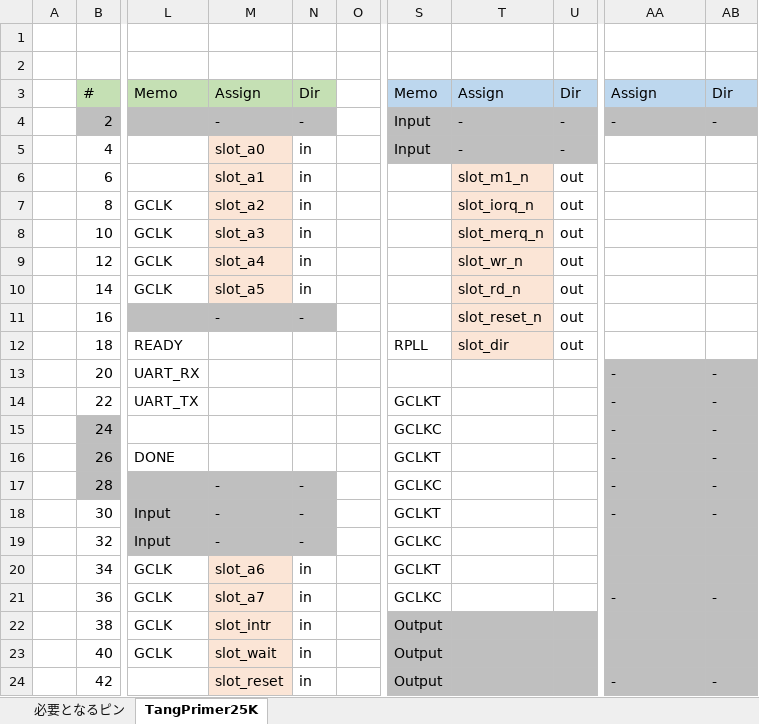
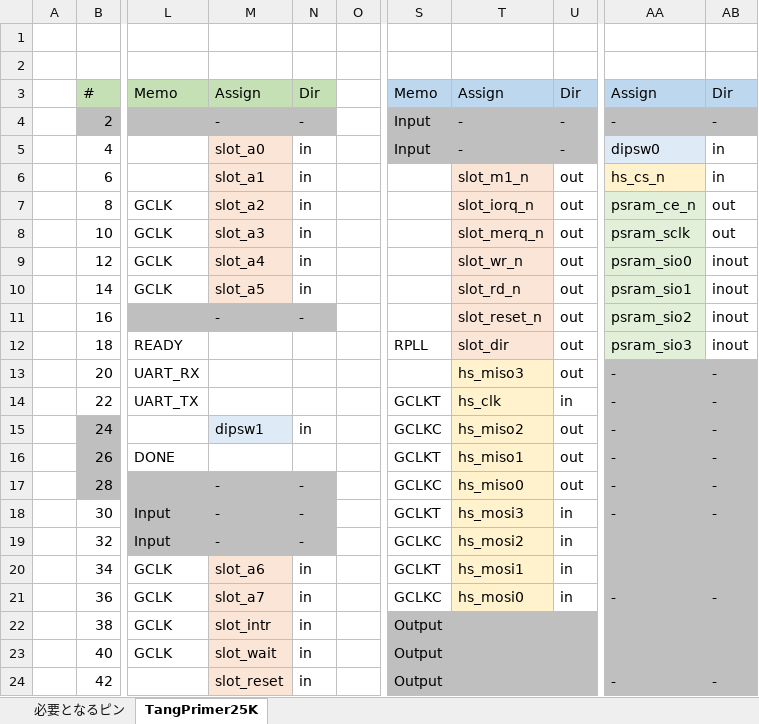
Before and after one commit to hra1129/Y8960_Cartridge, an Excel workbook: fpga/Y8960_Cartridge_TangPrimer25K/doc/Y8960_Cartridge_TangPrimer25K_pin.xlsx, sheet TangPrimer25K, drawn as a sheet; only a part is shown, gaps mark what is left out; values as stored, in another font and other column widths than the file's, no borders; the diff covers the shown part only; the diff names each change by its address in the sheet, - before the commit and + after, or states it on an @@ line.

```diff
--- a/fpga/Y8960_Cartridge_TangPrimer25K/doc/Y8960_Cartridge_TangPrimer25K_pin.xlsx (sheet TangPrimer25K)
+++ b/fpga/Y8960_Cartridge_TangPrimer25K/doc/Y8960_Cartridge_TangPrimer25K_pin.xlsx (sheet TangPrimer25K)
-AA5: (empty)
+AA5: dipsw0
-AA5 fill: none
+AA5 fill: #DEEBF7
-AB5:AB6: (empty)
+AB5:AB6: in
-AA6: (empty)
+AA6: hs_cs_n
-AA6 fill: none
+AA6 fill: #FFF2CC
-AA7: (empty)
+AA7: psram_ce_n
-AA7:AA12 fill: none
+AA7:AA12 fill: #E2F0D9
-AB7:AB8: (empty)
+AB7:AB8: out
-AA8: (empty)
+AA8: psram_sclk
-AA9: (empty)
+AA9: psram_sio0
-AB9:AB12: (empty)
+AB9:AB12: inout
-AA10: (empty)
+AA10: psram_sio1
-AA11: (empty)
+AA11: psram_sio2
-AA12: (empty)
+AA12: psram_sio3
-T13: (empty)
+T13: hs_miso3
-T13:T21 fill: none
+T13:T21 fill: #FFF2CC
-U13: (empty)
+U13: out
-T14: (empty)
+T14: hs_clk
-U14: (empty)
+U14: in
-M15: (empty)
+M15: dipsw1
-M15 fill: none
+M15 fill: #DEEBF7
-N15: (empty)
+N15: in
-T15: (empty)
+T15: hs_miso2
-U15:U17: (empty)
+U15:U17: out
-T16: (empty)
+T16: hs_miso1
-T17: (empty)
+T17: hs_miso0
-T18: (empty)
+T18: hs_mosi3
-U18:U21: (empty)
+U18:U21: in
-T19: (empty)
+T19: hs_mosi2
-T20: (empty)
+T20: hs_mosi1
-T21: (empty)
+T21: hs_mosi0
```
Also changed, not shown: 8 edited cells and cell formats elsewhere in this sheet, 6 other files.
